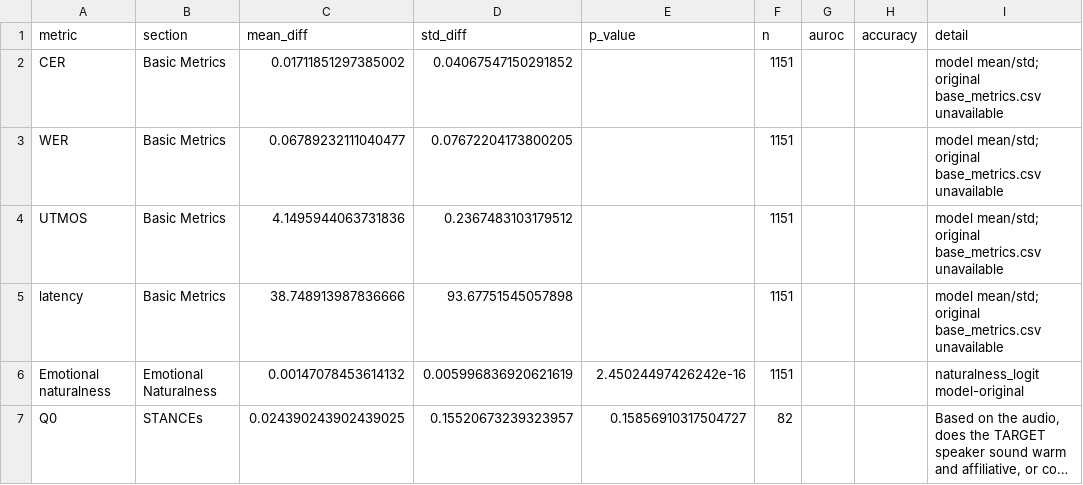
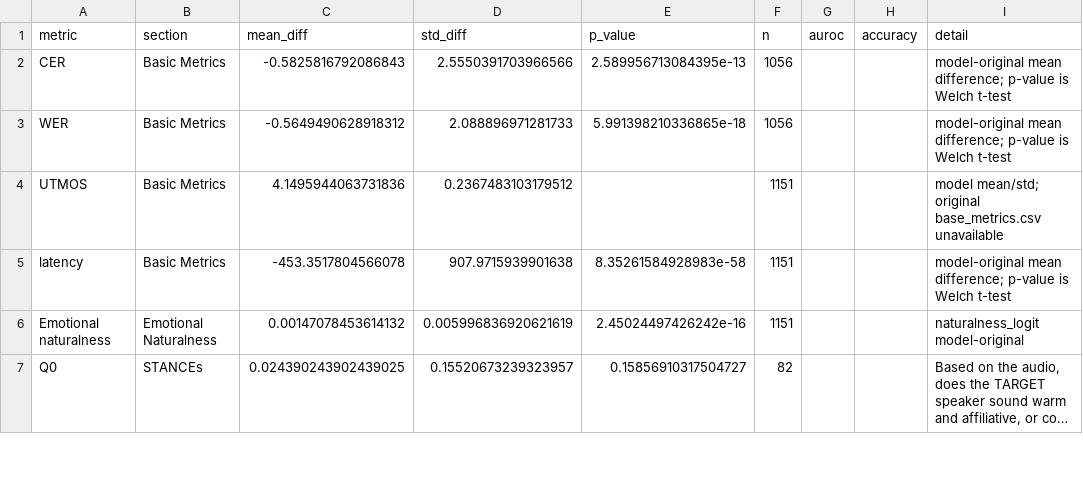
Before and after one commit to thomasthebaud/SPEAR-benchmark-code, a CSV file: reports/gpt-4o-audio-preview-2025-06-03/metrics-improvised.csv, drawn as a sheet; only a part is shown; long unchanged cells end in ….

```diff
--- a/reports/gpt-4o-audio-preview-2025-06-03/metrics-improvised.csv
+++ b/reports/gpt-4o-audio-preview-2025-06-03/metrics-improvised.csv
@@ -1,6 +1,6 @@
 metric,section,mean_diff,std_diff,p_value,n,auroc,accuracy,detail
-CER,Basic Metrics,0.01711851297385002,0.04067547150291852,,1151,,,model mean/std; original base_metrics.csv unavailable
-WER,Basic Metrics,0.06789232111040477,0.07672204173800205,,1151,,,model mean/std; original base_metrics.csv unavailable
+CER,Basic Metrics,-0.5825816792086843,2.5550391703966566,2.589956713084395e-13,1056,,,model-original mean difference; p-value is Welch t-test
+WER,Basic Metrics,-0.5649490628918312,2.088896971281733,5.991398210336865e-18,1056,,,model-original mean difference; p-value is Welch t-test
 UTMOS,Basic Metrics,4.1495944063731836,0.2367483103179512,,1151,,,model mean/std; original base_metrics.csv unavailable
-latency,Basic Metrics,38.748913987836666,93.67751545057898,,1151,,,model mean/std; original base_metrics.csv unavailable
+latency,Basic Metrics,-453.3517804566078,907.9715939901638,8.35261584928983e-58,1151,,,model-original mean difference; p-value is Welch t-test
 Emotional naturalness,Emotional Naturalness,0.00147078453614132,0.005996836920621619,2.45024497426242e-16,1151,,,naturalness_logit model-original
```
Also changed, not shown: reports/gpt-4o-audio-preview-2025-06-03/metrics-naturalistic.csv, 9 other files.
